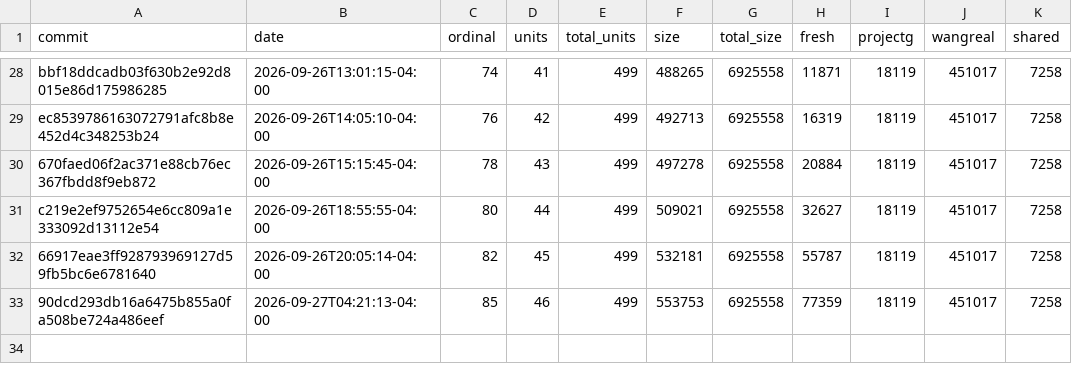
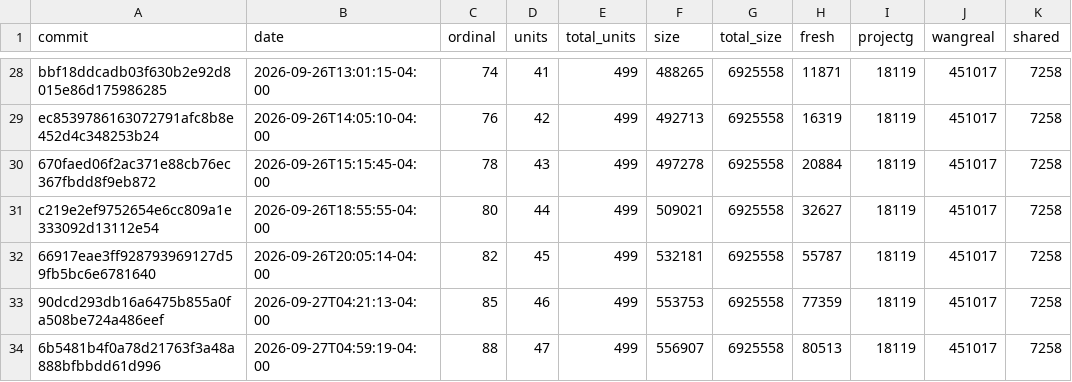
Before and after one commit to luismk/rebang, a CSV file: docs/progress-history.csv, drawn as a sheet; only a part is shown, gaps mark what is left out.

```diff
--- a/docs/progress-history.csv
+++ b/docs/progress-history.csv
@@ -33 +33,2 @@ c219e2ef9752654e6cc809a1e333092d13112e54,2026-09-26T18:55:55-04:00,80,44,499,509
 90dcd293db16a6475b855a0fa508be724a486eef,2026-09-27T04:21:13-04:00,85,46,499,553753,6925558,77359,18119,451017,7258
+6b5481b4f0a78d21763f3a48a888bfbbdd61d996,2026-09-27T04:59:19-04:00,88,47,499,556907,6925558,80513,18119,451017,7258
```
Also changed, not shown: 2 other files.
